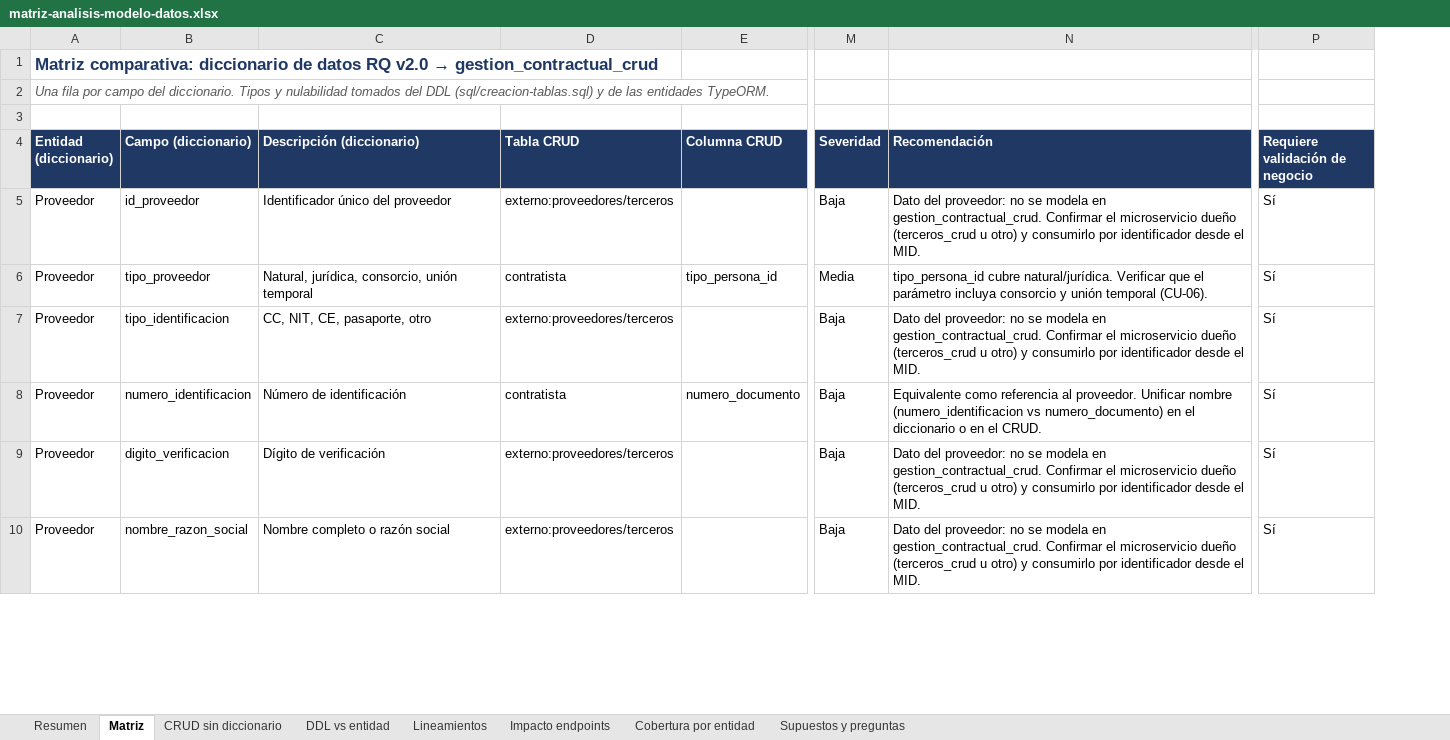
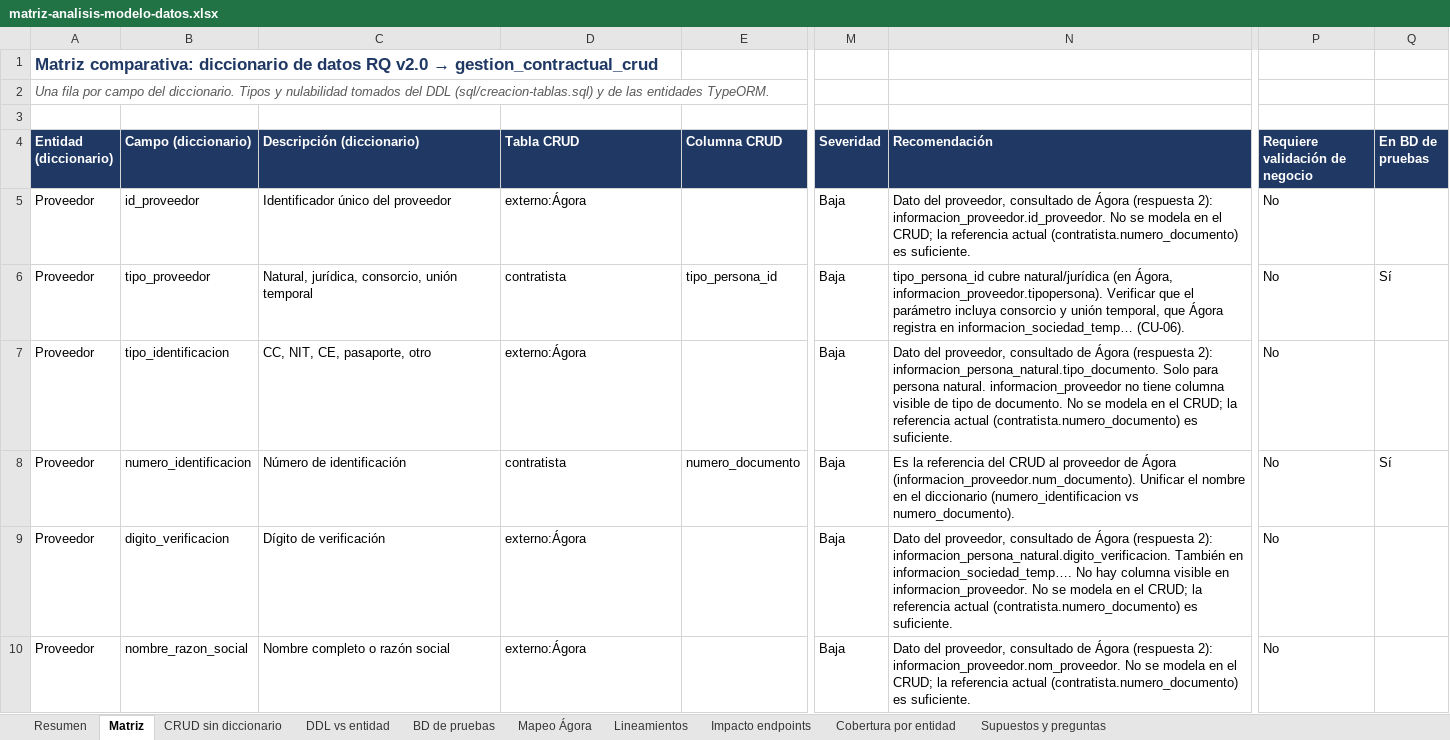
Before and after one commit to udistrital/argo_documentacion, an Excel workbook: gestion-contractual/analisis-modelo-datos/matriz-analisis-modelo-datos.xlsx, sheet Matriz, drawn as a sheet; only a part is shown, gaps mark what is left out; values as stored, in another font and other column widths than the file's, no borders; charts and pictures and conditional formats not drawn; the diff covers the shown part only; the diff names each change by its address in the sheet, - before the commit and + after, or states it on an @@ line.

Commit message:
docs: se actualiza el análisis comparativo con las respuestas del LT y el modelo de la BD de pruebas

```diff
--- a/gestion-contractual/analisis-modelo-datos/matriz-analisis-modelo-datos.xlsx (sheet Matriz)
+++ b/gestion-contractual/analisis-modelo-datos/matriz-analisis-modelo-datos.xlsx (sheet Matriz)
+sheet tab: BD de pruebas
+sheet tab: Mapeo Ágora
+column Q (En BD de pruebas), rows 6-8: Sí |  | Sí
-D5 (Tabla CRUD): externo:proveedores/terceros
+D5 (Tabla CRUD): externo:Ágora
-N5 (Recomendación): Dato del proveedor: no se modela en gestion_contractual_crud. Confirmar el microservicio dueño (terceros_crud u otro) y consumirlo por identificador desde el MID.
+N5 (Recomendación): Dato del proveedor, consultado de Ágora (respuesta 2): informacion_proveedor.id_proveedor. No se modela en el CRUD; la referencia actual (contratista.numero_documento) es suficiente.
-P5:P10 (Requiere validación de negocio): Sí
+P5:P10 (Requiere validación de negocio): No
-M6 (Severidad): Media
+M6 (Severidad): Baja
-N6 (Recomendación): tipo_persona_id cubre natural/jurídica. Verificar que el parámetro incluya consorcio y unión temporal (CU-06).
+N6 (Recomendación): tipo_persona_id cubre natural/jurídica (en Ágora, informacion_proveedor.tipopersona). Verificar que el parámetro incluya consorcio y unión temporal, que Ágora registra en informacion_sociedad_temp… (CU-06).
-D7 (Tabla CRUD): externo:proveedores/terceros
+D7 (Tabla CRUD): externo:Ágora
-N7 (Recomendación): Dato del proveedor: no se modela en gestion_contractual_crud. Confirmar el microservicio dueño (terceros_crud u otro) y consumirlo por identificador desde el MID.
+N7 (Recomendación): Dato del proveedor, consultado de Ágora (respuesta 2): informacion_persona_natural.tipo_documento. Solo para persona natural. informacion_proveedor no tiene columna visible de tipo de documento. No se modela en el CRUD; la referencia actual (contratista.numero_documento) es suficiente.
-N8 (Recomendación): Equivalente como referencia al proveedor. Unificar nombre (numero_identificacion vs numero_documento) en el diccionario o en el CRUD.
+N8 (Recomendación): Es la referencia del CRUD al proveedor de Ágora (informacion_proveedor.num_documento). Unificar el nombre en el diccionario (numero_identificacion vs numero_documento).
-D9:D10 (Tabla CRUD): externo:proveedores/terceros
+D9:D10 (Tabla CRUD): externo:Ágora
-N9 (Recomendación): Dato del proveedor: no se modela en gestion_contractual_crud. Confirmar el microservicio dueño (terceros_crud u otro) y consumirlo por identificador desde el MID.
+N9 (Recomendación): Dato del proveedor, consultado de Ágora (respuesta 2): informacion_persona_natural.digito_verificacion. También en informacion_sociedad_temp…. No hay columna visible en informacion_proveedor. No se modela en el CRUD; la referencia actual (contratista.numero_documento) es suficiente.
-N10 (Recomendación): Dato del proveedor: no se modela en gestion_contractual_crud. Confirmar el microservicio dueño (terceros_crud u otro) y consumirlo por identificador desde el MID.
+N10 (Recomendación): Dato del proveedor, consultado de Ágora (respuesta 2): informacion_proveedor.nom_proveedor. No se modela en el CRUD; la referencia actual (contratista.numero_documento) es suficiente.
```
Also changed, not shown: 316 edited cells elsewhere in this sheet, sheet Cobertura por entidad, sheet Resumen, sheet Supuestos y preguntas, sheet DDL vs entidad, sheet Impacto endpoints, sheet CRUD sin diccionario, charts or pictures, 7 other files.
